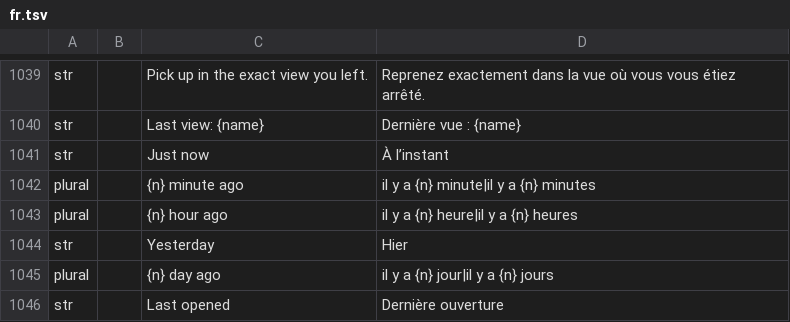
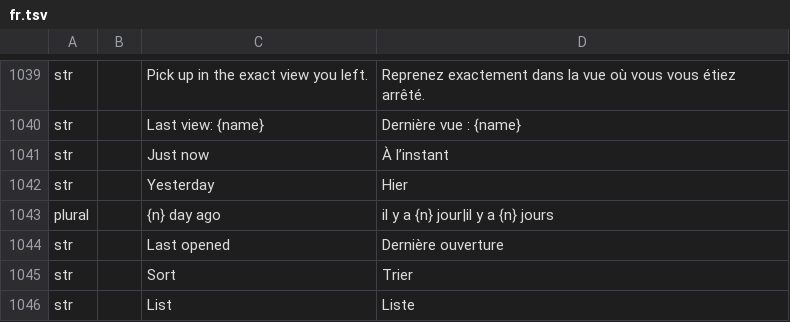
Before and after one commit to software-vision-ai/archforge, a TSV file: crates/ui-egui/src/i18n/fr.tsv, drawn as a sheet; only a part is shown, gaps mark what is left out; the shorter side is filled out with more unchanged rows.

```diff
--- a/crates/ui-egui/src/i18n/fr.tsv
+++ b/crates/ui-egui/src/i18n/fr.tsv
@@ -1041,4 +1041,2 @@ str		Last view: {name}	Dernière vue : {name}
 str		Just now	À l’instant
-plural		{n} minute ago	il y a {n} minute|il y a {n} minutes
-plural		{n} hour ago	il y a {n} heure|il y a {n} heures
 str		Yesterday	Hier
```
Also changed, not shown: crates/ui-egui/src/i18n/de.tsv, crates/ui-egui/src/i18n/en.tsv, 7 other files.
